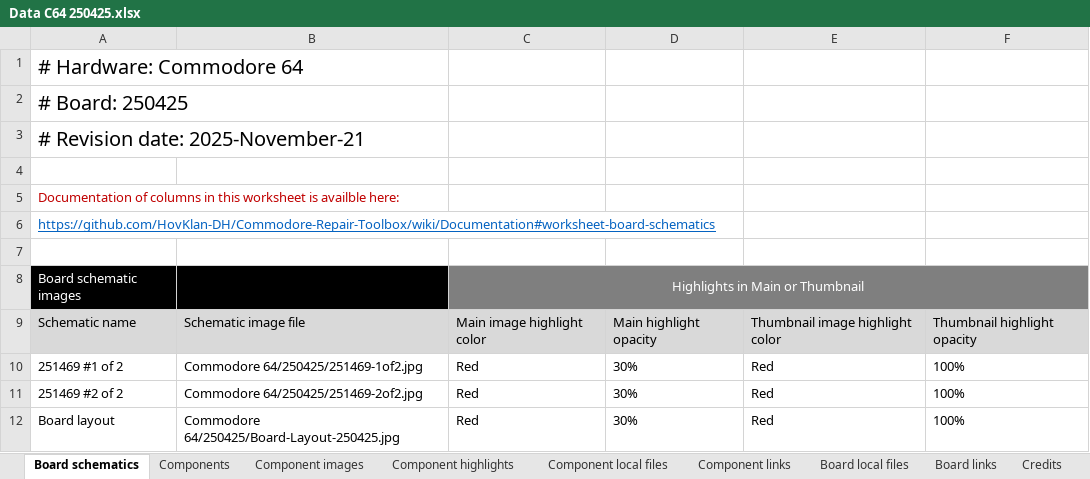
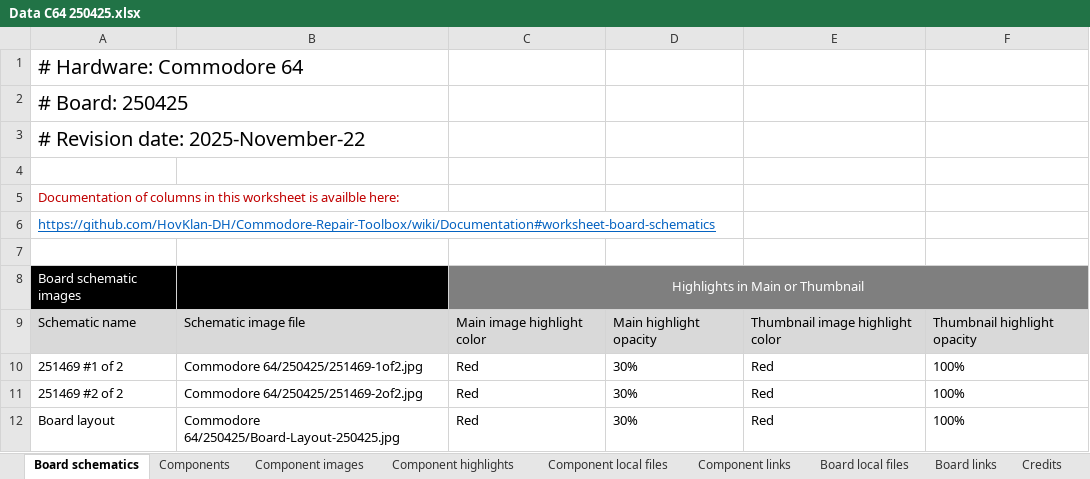
Before and after one commit to HovKlan-DH/Commodore-Repair-Toolbox, an Excel workbook: Data/Commodore 64/250425/Data C64 250425.xlsx, sheet Board schematics, drawn as a sheet; values as stored, in another font and other column widths than the file's, no borders; the diff names each change by its address in the sheet, - before the commit and + after, or states it on an @@ line.

```diff
--- a/Data/Commodore 64/250425/Data C64 250425.xlsx (sheet Board schematics)
+++ b/Data/Commodore 64/250425/Data C64 250425.xlsx (sheet Board schematics)
-A3: # Revision date: 2025-November-21
+A3: # Revision date: 2025-November-22
```
Also changed, not shown: sheet Component images, Data/Commodore 64/250407/Data C64 250407.xlsx, Data/Commodore 64/250466/Data C64 250466.xlsx.
